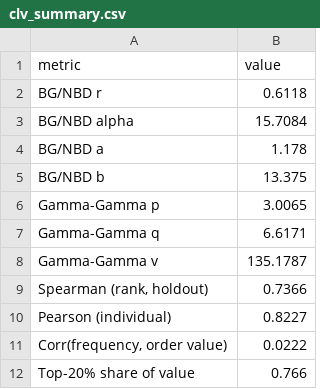
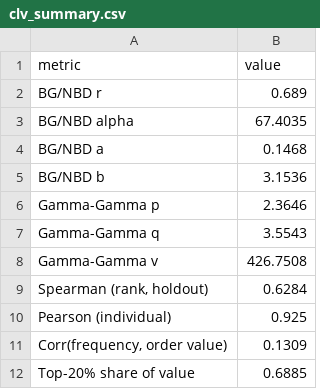
Before and after one commit to riya0920/customer-analytics-suite, a CSV file: frontend/public/data/clv_summary.csv, drawn as a sheet.

```diff
--- a/frontend/public/data/clv_summary.csv
+++ b/frontend/public/data/clv_summary.csv
@@ -1,12 +1,12 @@
 metric,value
-BG/NBD r,0.6118
-BG/NBD alpha,15.7084
-BG/NBD a,1.178
-BG/NBD b,13.375
-Gamma-Gamma p,3.0065
-Gamma-Gamma q,6.6171
-Gamma-Gamma v,135.1787
-"Spearman (rank, holdout)",0.7366
-Pearson (individual),0.8227
-"Corr(frequency, order value)",0.0222
-Top-20% share of value,0.766
+BG/NBD r,0.689
+BG/NBD alpha,67.4035
+BG/NBD a,0.1468
+BG/NBD b,3.1536
+Gamma-Gamma p,2.3646
+Gamma-Gamma q,3.5543
+Gamma-Gamma v,426.7508
+"Spearman (rank, holdout)",0.6284
+Pearson (individual),0.925
+"Corr(frequency, order value)",0.1309
+Top-20% share of value,0.6885
```
Also changed, not shown: frontend/public/data/attribution_credit_long.csv, frontend/public/data/budget_outcomes.csv, 33 other files.
